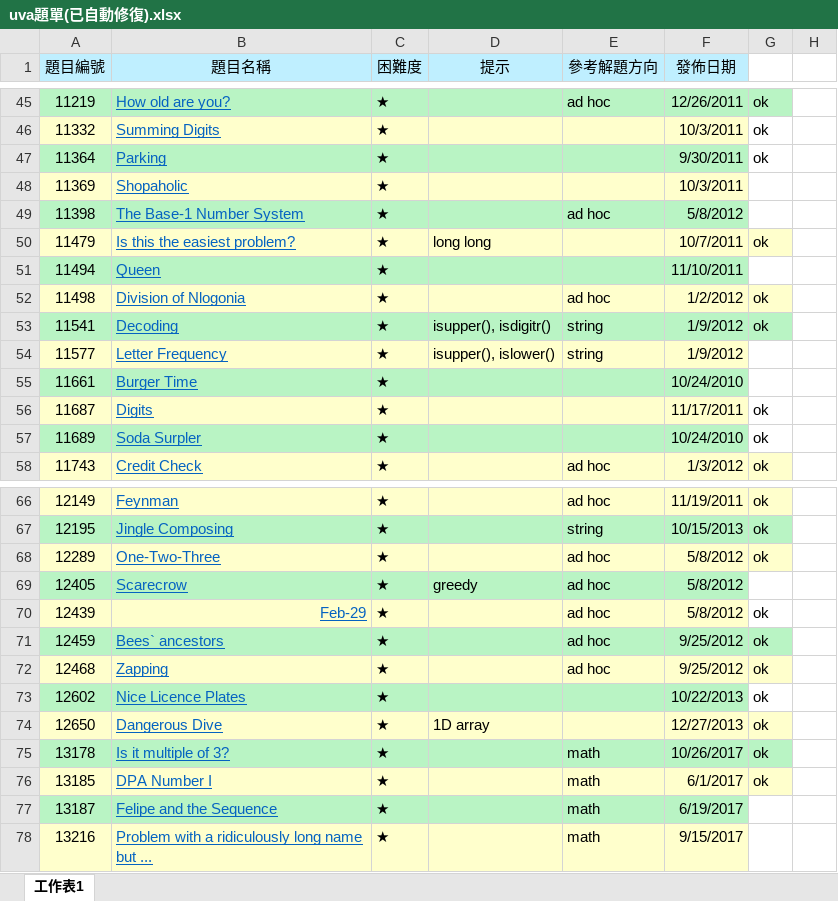
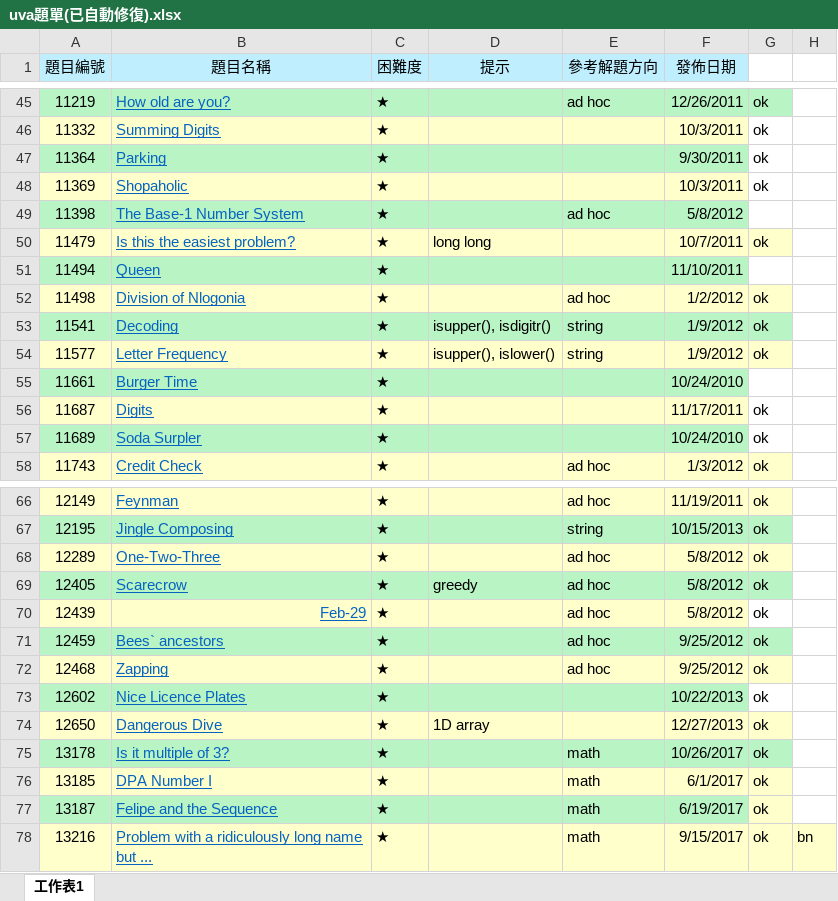
Before and after one commit to ting0525/CPE, an Excel workbook: uva/uva題單(已自動修復).xlsx, sheet 工作表1, drawn as a sheet; only a part is shown, gaps mark what is left out; values as stored, in another font and other column widths than the file's, no borders; the diff names each change by its address in the sheet, - before the commit and + after, or states it on an @@ line.

```diff
--- a/uva/uva題單(已自動修復).xlsx (sheet 工作表1)
+++ b/uva/uva題單(已自動修復).xlsx (sheet 工作表1)
-G48: (empty)
+G48: ok
-G54: (empty)
+G54: ok
-G54 fill: none
+G54 fill: #FFFFCC
-G69: (empty)
+G69: ok
-G69 fill: none
+G69 fill: #B9F4C4
-G77:G78: (empty)
+G77:G78: ok
-G77 fill: none
+G77 fill: #FFFFCC
-G78:H78 fill: none
+G78:H78 fill: #FFFFCC
-H78: (empty)
+H78: bn
```
Also changed, not shown: 7 other files.
